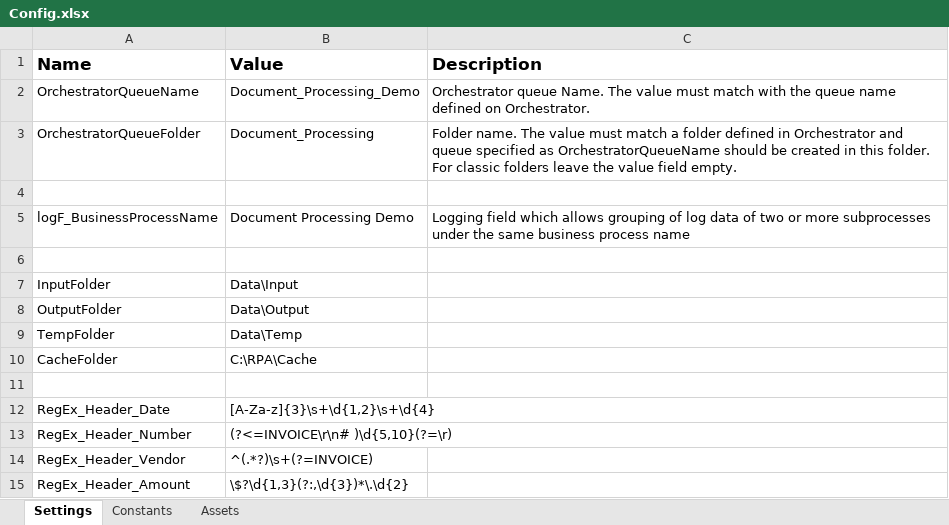
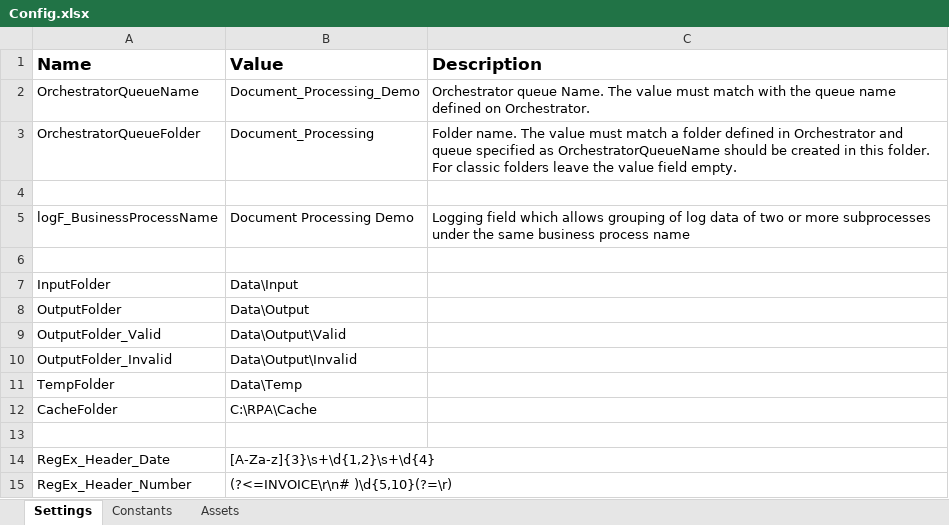
Before and after one commit to mo-automation-projects/UiPath, an Excel workbook: RegEx Document Processing Demo/Data/Config.xlsx, sheet Settings, drawn as a sheet; only a part is shown; the shorter side is filled out with more unchanged rows; values as stored, in another font and other column widths than the file's, no borders; the diff names each change by its address in the sheet, - before the commit and + after, or states it on an @@ line.

Commit message:
Finished full document processing and validation with output separation

```diff
--- a/RegEx Document Processing Demo/Data/Config.xlsx (sheet Settings)
+++ b/RegEx Document Processing Demo/Data/Config.xlsx (sheet Settings)
+row 9: OutputFolder_Valid | Data\Output\Valid
+row 10: OutputFolder_Invalid | Data\Output\Invalid
```
Also changed, not shown: 15 other files.
